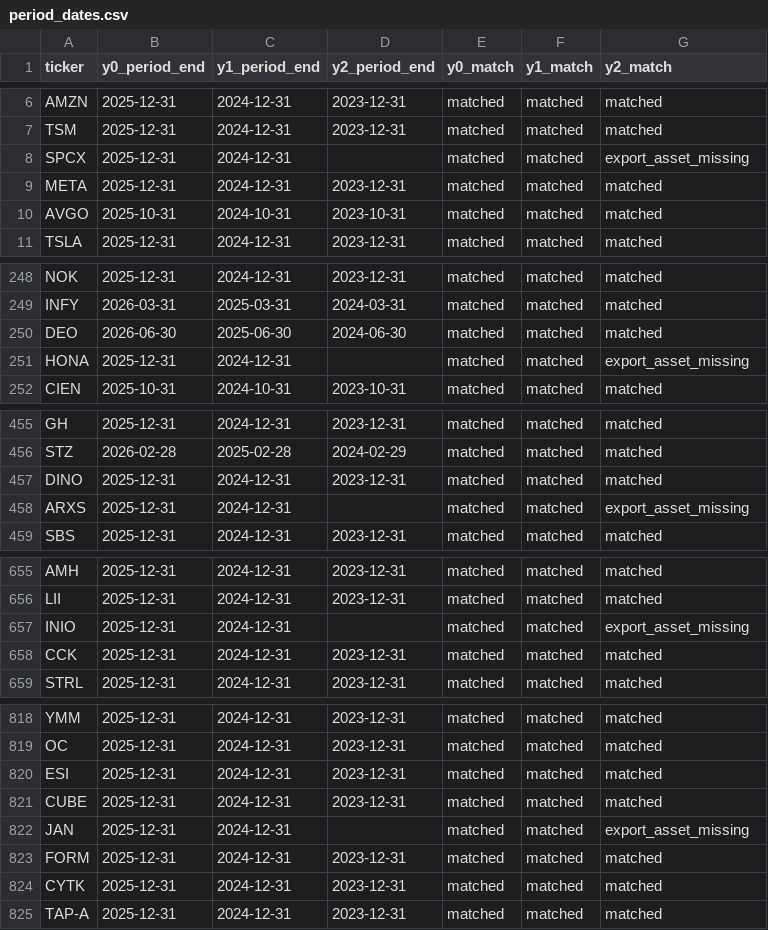
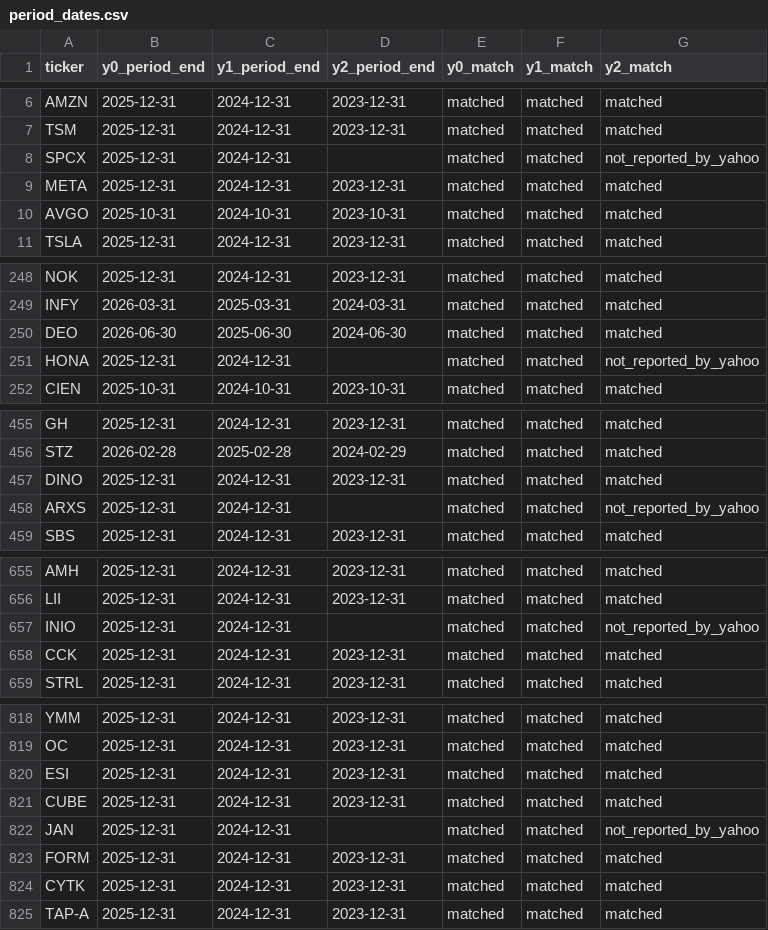
Before and after one commit to omaralsaidan9-collab/acct3343-financial-analysis, a CSV file: period_dates.csv, drawn as a sheet; only a part is shown, gaps mark what is left out; the diff covers the shown part only.

Commit message:
Fill available dates from Yahoo annual-period list

```diff
--- a/period_dates.csv
+++ b/period_dates.csv
@@ -7,3 +7,3 @@ AMZN,2025-12-31,2024-12-31,2023-12-31,matched,matched,matched
 TSM,2025-12-31,2024-12-31,2023-12-31,matched,matched,matched
-SPCX,2025-12-31,2024-12-31,,matched,matched,export_asset_missing
+SPCX,2025-12-31,2024-12-31,,matched,matched,not_reported_by_yahoo
 META,2025-12-31,2024-12-31,2023-12-31,matched,matched,matched
@@ -250,3 +250,3 @@ INFY,2026-03-31,2025-03-31,2024-03-31,matched,matched,matched
 DEO,2026-06-30,2025-06-30,2024-06-30,matched,matched,matched
-HONA,2025-12-31,2024-12-31,,matched,matched,export_asset_missing
+HONA,2025-12-31,2024-12-31,,matched,matched,not_reported_by_yahoo
 CIEN,2025-10-31,2024-10-31,2023-10-31,matched,matched,matched
@@ -457,3 +457,3 @@ STZ,2026-02-28,2025-02-28,2024-02-29,matched,matched,matched
 DINO,2025-12-31,2024-12-31,2023-12-31,matched,matched,matched
-ARXS,2025-12-31,2024-12-31,,matched,matched,export_asset_missing
+ARXS,2025-12-31,2024-12-31,,matched,matched,not_reported_by_yahoo
 SBS,2025-12-31,2024-12-31,2023-12-31,matched,matched,matched
@@ -656,3 +656,3 @@ AMH,2025-12-31,2024-12-31,2023-12-31,matched,matched,matched
 LII,2025-12-31,2024-12-31,2023-12-31,matched,matched,matched
-INIO,2025-12-31,2024-12-31,,matched,matched,export_asset_missing
+INIO,2025-12-31,2024-12-31,,matched,matched,not_reported_by_yahoo
 CCK,2025-12-31,2024-12-31,2023-12-31,matched,matched,matched
@@ -821,3 +821,3 @@ ESI,2025-12-31,2024-12-31,2023-12-31,matched,matched,matched
 CUBE,2025-12-31,2024-12-31,2023-12-31,matched,matched,matched
-JAN,2025-12-31,2024-12-31,,matched,matched,export_asset_missing
+JAN,2025-12-31,2024-12-31,,matched,matched,not_reported_by_yahoo
 FORM,2025-12-31,2024-12-31,2023-12-31,matched,matched,matched
```
Also changed, not shown: 25 edited cells elsewhere in this file.
